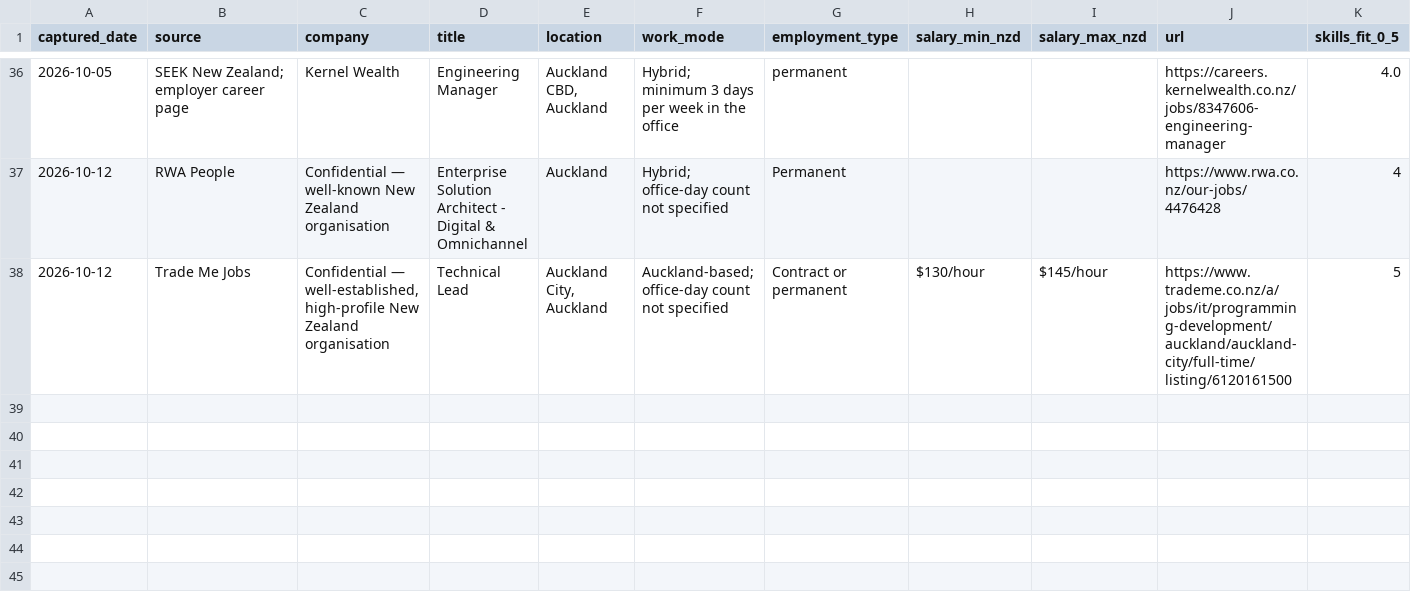
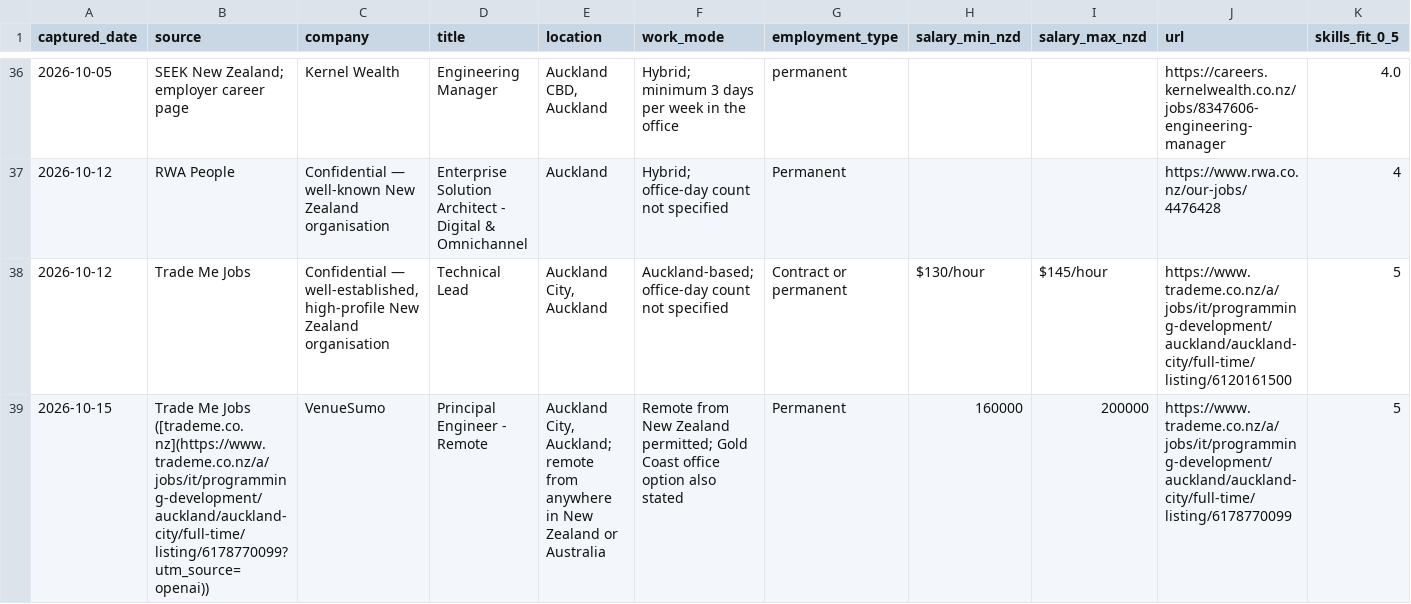
Before and after one commit to ilyavfedorov/cv-builder, a CSV file: tanya/job-feed/current-jobs.csv, drawn as a sheet; only a part is shown, gaps mark what is left out; rows hold the shown columns only; the diff names each change by its address in the sheet, - before the commit and + after, or states it on an @@ line.

```diff
--- a/tanya/job-feed/current-jobs.csv
+++ b/tanya/job-feed/current-jobs.csv
+row 39: 2026-10-15 | Trade Me Jobs ([trademe.co.nz](https://www.trademe.co.nz/a/jobs/it/programming-development/auckland/auckland-city/full-time/listing/6178770099?utm_source=openai)) | VenueSumo | Principal Engineer - Remote | Auckland City, Auckland; remote from anywhere in New Zealand or Australia | Remote from New Zealand permitted; Gold Coast office option also stated | Permanent | 160000 | 200000 | https://www.trademe.co.nz/a/jobs/it/programming-development/auckland/auckland-city/full-time/listing/6178770099 | 5
```
Also changed, not shown: tanya/job-feed/scored-jobs.csv, tanya/job-opportunities/generation-log.csv, 5 other files.
